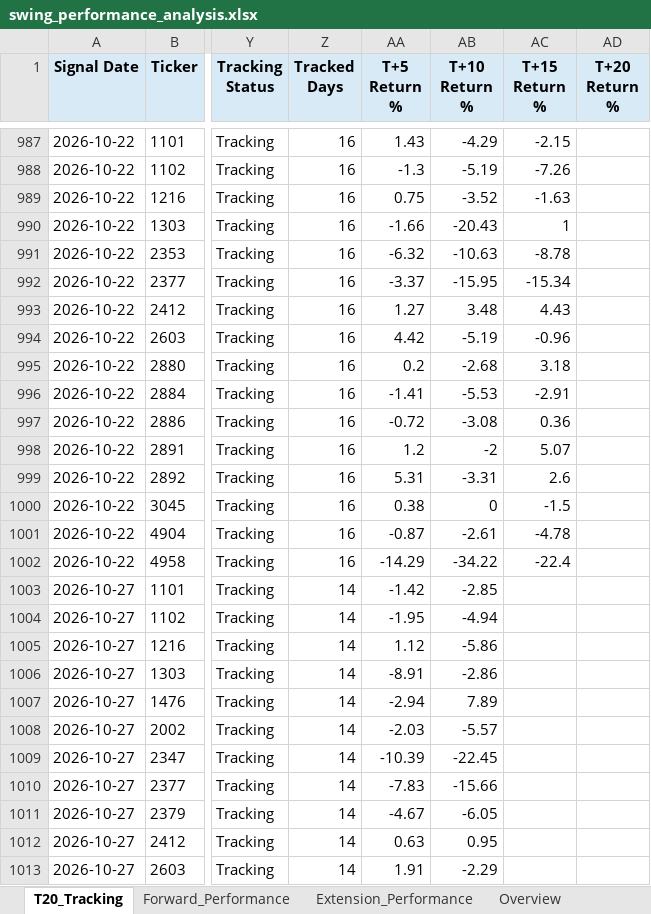
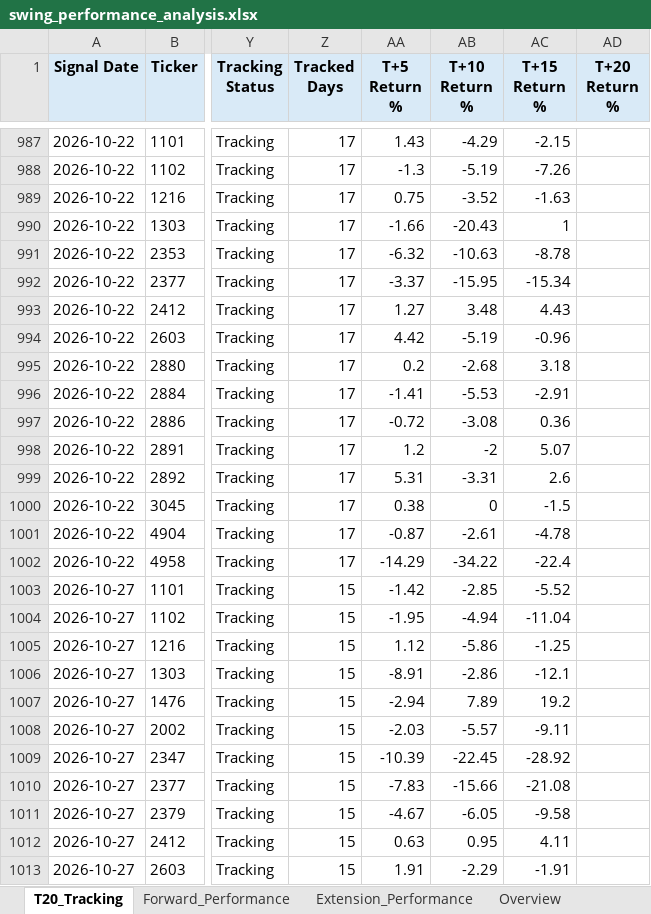
Before and after one commit to Gary172Lee/iSecretary-LIFF, an Excel workbook: data/swing_performance_analysis.xlsx, sheet T20_Tracking, drawn as a sheet; only a part is shown, gaps mark what is left out; values as stored, in another font and other column widths than the file's, no borders; the diff covers the shown part only; the diff names each change by its address in the sheet, - before the commit and + after, or states it on an @@ line.

```diff
--- a/data/swing_performance_analysis.xlsx (sheet T20_Tracking)
+++ b/data/swing_performance_analysis.xlsx (sheet T20_Tracking)
-Z987:Z1002 (Tracked Days): 16
+Z987:Z1002 (Tracked Days): 17
-Z1003:Z1013 (Tracked Days): 14
+Z1003:Z1013 (Tracked Days): 15
-AC1003 (T+15 Return %): (empty)
+AC1003 (T+15 Return %): -5.52
-AC1004 (T+15 Return %): (empty)
+AC1004 (T+15 Return %): -11.04
-AC1005 (T+15 Return %): (empty)
+AC1005 (T+15 Return %): -1.25
-AC1006 (T+15 Return %): (empty)
+AC1006 (T+15 Return %): -12.1
-AC1007 (T+15 Return %): (empty)
+AC1007 (T+15 Return %): 19.2
-AC1008 (T+15 Return %): (empty)
+AC1008 (T+15 Return %): -9.11
-AC1009 (T+15 Return %): (empty)
+AC1009 (T+15 Return %): -28.92
-AC1010 (T+15 Return %): (empty)
+AC1010 (T+15 Return %): -21.08
-AC1011 (T+15 Return %): (empty)
+AC1011 (T+15 Return %): -9.58
-AC1012 (T+15 Return %): (empty)
+AC1012 (T+15 Return %): 4.11
-AC1013 (T+15 Return %): (empty)
+AC1013 (T+15 Return %): -1.91
```
Also changed, not shown: 5 added rows and 231 edited cells elsewhere in this sheet, sheet Forward_Performance, sheet Extension_Performance, sheet Overview, data/swing_user_watchlist_analysis.xlsx, 17 other files.
